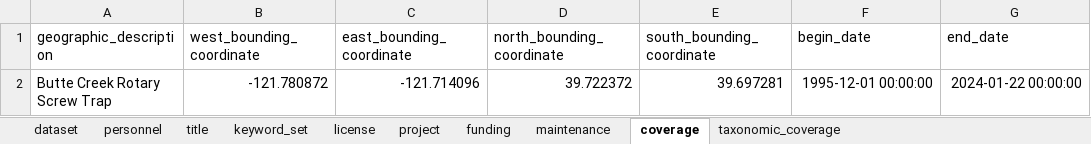
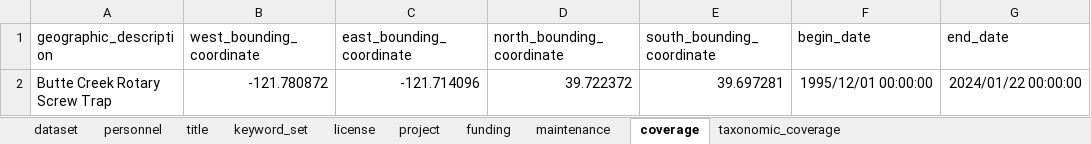
Before and after one commit to SRJPE/jpe-butte-edi, an Excel workbook: data-raw/metadata/butte_metadata.xlsx, sheet coverage, drawn as a sheet; values as stored, in another font and other column widths than the file's, no borders; the diff names each change by its address in the sheet, - before the commit and + after, or states it on an @@ line.

```diff
--- a/data-raw/metadata/butte_metadata.xlsx (sheet coverage)
+++ b/data-raw/metadata/butte_metadata.xlsx (sheet coverage)
-F2 (begin_date): 1995-12-01 00:00:00
+F2 (begin_date): 1995/12/01 00:00:00
-G2 (end_date): 2024-01-22 00:00:00
+G2 (end_date): 2024/01/22 00:00:00
```
Also changed, not shown: 3 other files.
